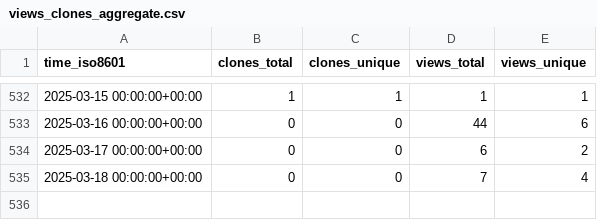
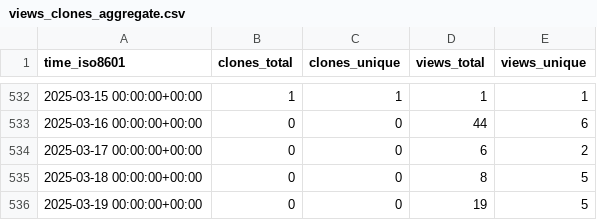
Before and after one commit to d-samal/org_activity, a CSV file: ArrowElectronics/BMCU/ghrs-data/views_clones_aggregate.csv, drawn as a sheet; only a part is shown, gaps mark what is left out.

```diff
--- a/ArrowElectronics/BMCU/ghrs-data/views_clones_aggregate.csv
+++ b/ArrowElectronics/BMCU/ghrs-data/views_clones_aggregate.csv
@@ -534,2 +534,3 @@ time_iso8601,clones_total,clones_unique,views_total,views_unique
 2025-03-17 00:00:00+00:00,0,0,6,2
-2025-03-18 00:00:00+00:00,0,0,7,4
+2025-03-18 00:00:00+00:00,0,0,8,5
+2025-03-19 00:00:00+00:00,0,0,19,5
```
Also changed, not shown: 1 other file.
